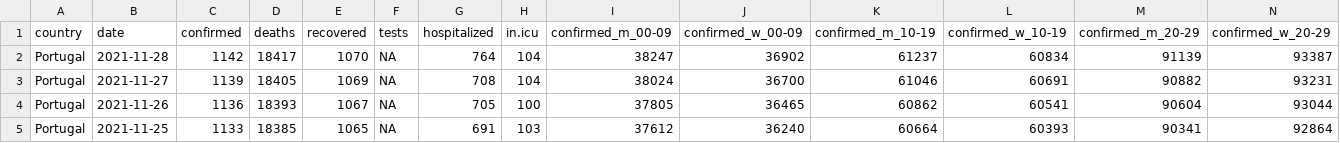
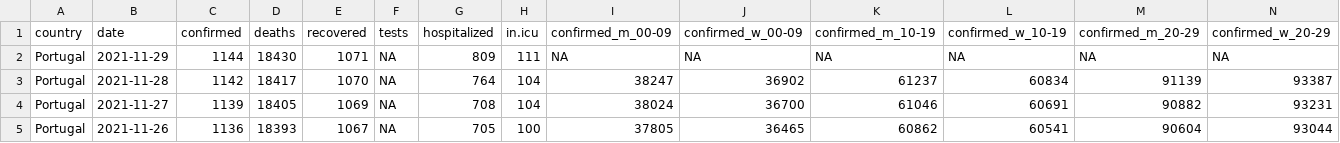
Before and after one commit to averissimo/covid19.pt.data, a CSV file: data/dgs_pt.csv, drawn as a sheet; only a part is shown; the shorter side is filled out with more unchanged rows; rows hold the shown columns only; the diff names each change by its address in the sheet, - before the commit and + after, or states it on an @@ line.

```diff
--- a/data/dgs_pt.csv
+++ b/data/dgs_pt.csv
+row 2: Portugal | 2021-11-29 | 1144 | 18430 | 1071 | NA | 809 | 111 | NA | NA | NA | NA | NA | NA
```
Also changed, not shown: 5 other files.
